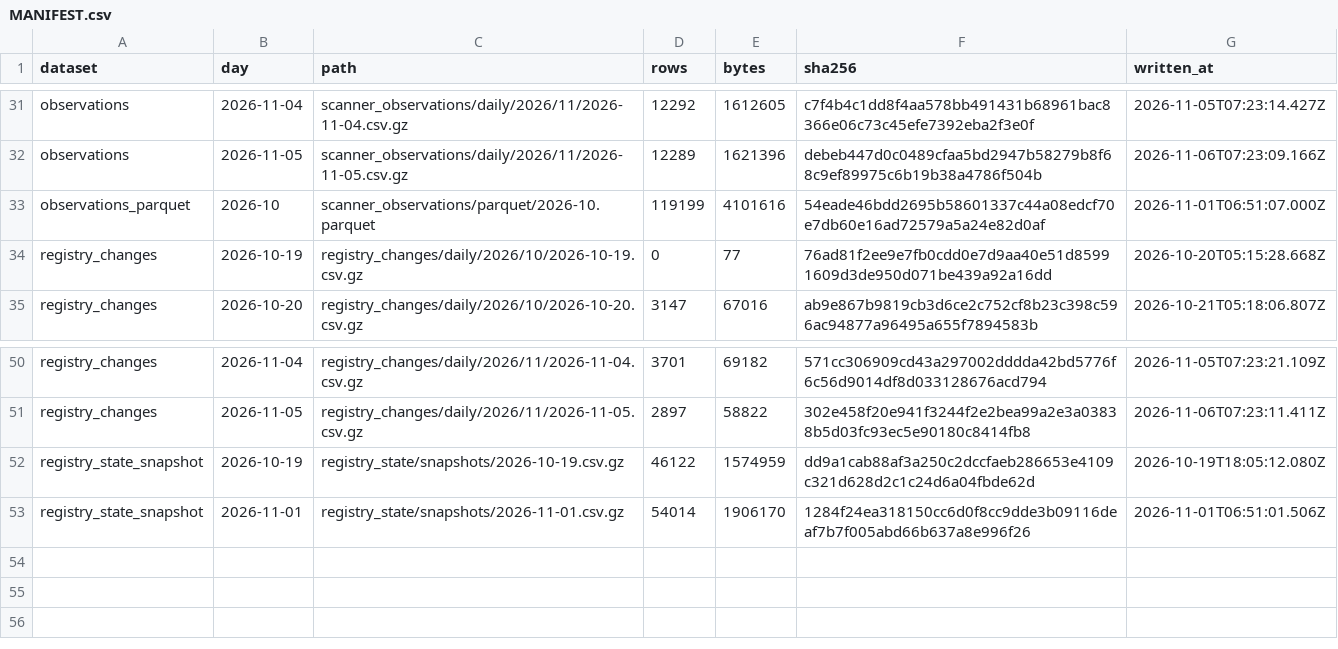
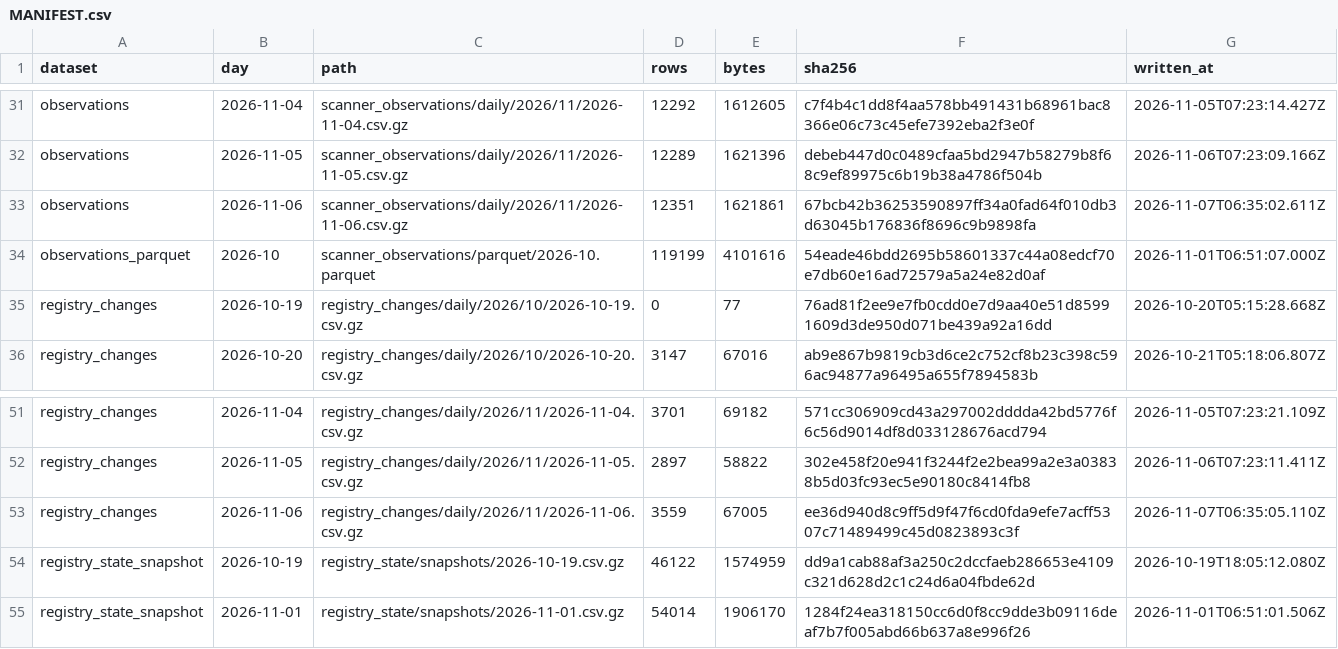
Before and after one commit to PetShopBros/lowdown-data, a CSV file: MANIFEST.csv, drawn as a sheet; only a part is shown, gaps mark what is left out.

Commit message:
data: archive 2026-11-07

```diff
--- a/MANIFEST.csv
+++ b/MANIFEST.csv
@@ -32,2 +32,3 @@ observations,2026-11-04,scanner_observations/daily/2026/11/2026-11-04.csv.gz,122
 observations,2026-11-05,scanner_observations/daily/2026/11/2026-11-05.csv.gz,12289,1621396,debeb447d0c0489cfaa5bd2947b58279b8f68c9ef89975c6b19b38a4786f504b,2026-11-06T07:23:09.166Z
+observations,2026-11-06,scanner_observations/daily/2026/11/2026-11-06.csv.gz,12351,1621861,67bcb42b36253590897ff34a0fad64f010db3d63045b176836f8696c9b9898fa,2026-11-07T06:35:02.611Z
 observations_parquet,2026-10,scanner_observations/parquet/2026-10.parquet,119199,4101616,54eade46bdd2695b58601337c44a08edcf70e7db60e16ad72579a5a24e82d0af,2026-11-01T06:51:07.000Z
@@ -51,2 +52,3 @@ registry_changes,2026-11-04,registry_changes/daily/2026/11/2026-11-04.csv.gz,370
 registry_changes,2026-11-05,registry_changes/daily/2026/11/2026-11-05.csv.gz,2897,58822,302e458f20e941f3244f2e2bea99a2e3a03838b5d03fc93ec5e90180c8414fb8,2026-11-06T07:23:11.411Z
+registry_changes,2026-11-06,registry_changes/daily/2026/11/2026-11-06.csv.gz,3559,67005,ee36d940d8c9ff5d9f47f6cd0fda9efe7acff5307c71489499c45d0823893c3f,2026-11-07T06:35:05.110Z
 registry_state_snapshot,2026-10-19,registry_state/snapshots/2026-10-19.csv.gz,46122,1574959,dd9a1cab88af3a250c2dccfaeb286653e4109c321d628d2c1c24d6a04fbde62d,2026-10-19T18:05:12.080Z
```
Also changed, not shown: 2 other files.
